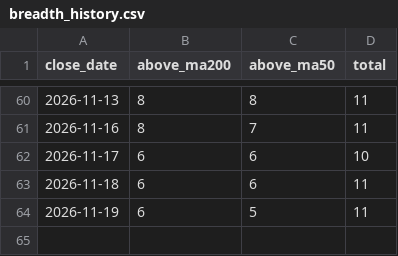
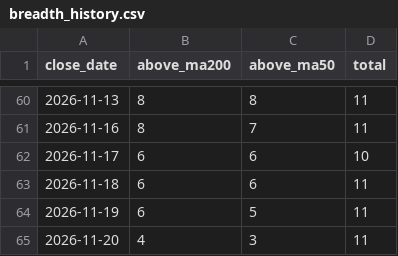
Before and after one commit to weiting1226/stock, a CSV file: data/trend/breadth_history.csv, drawn as a sheet; only a part is shown, gaps mark what is left out; the diff names each change by its address in the sheet, - before the commit and + after, or states it on an @@ line.

```diff
--- a/data/trend/breadth_history.csv
+++ b/data/trend/breadth_history.csv
+row 65: 2026-11-20 | 4 | 3 | 11
```
Also changed, not shown: 1 other file.
